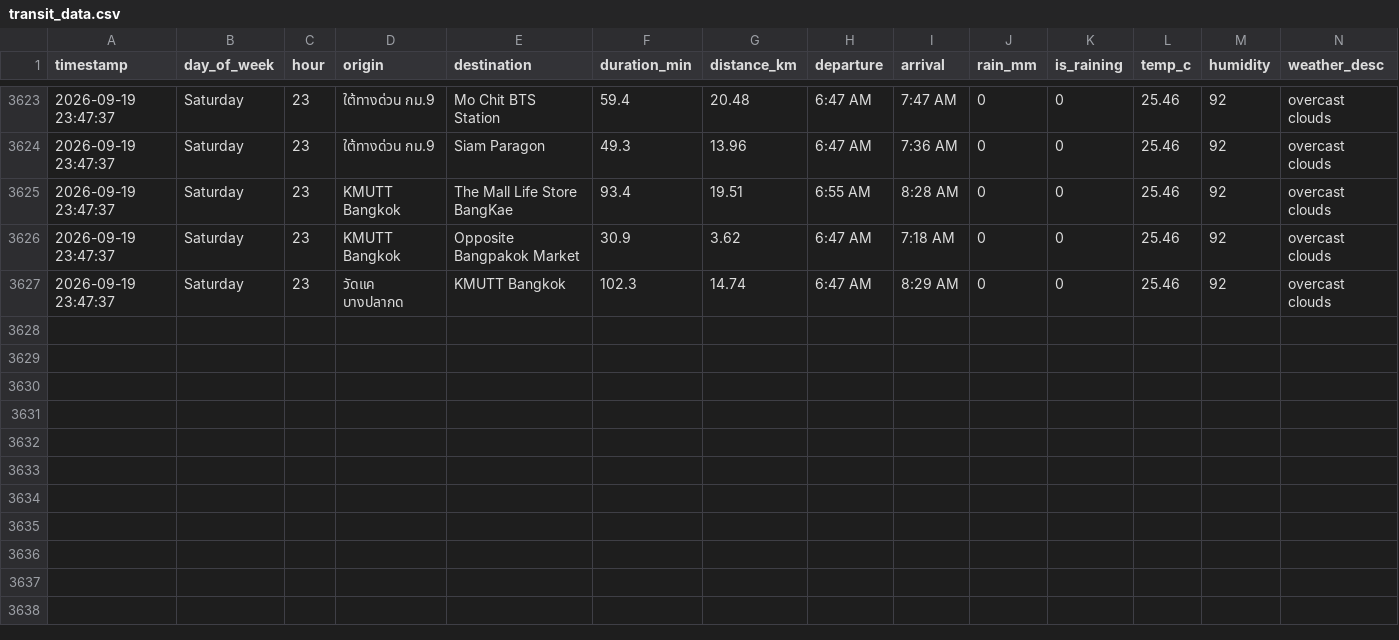
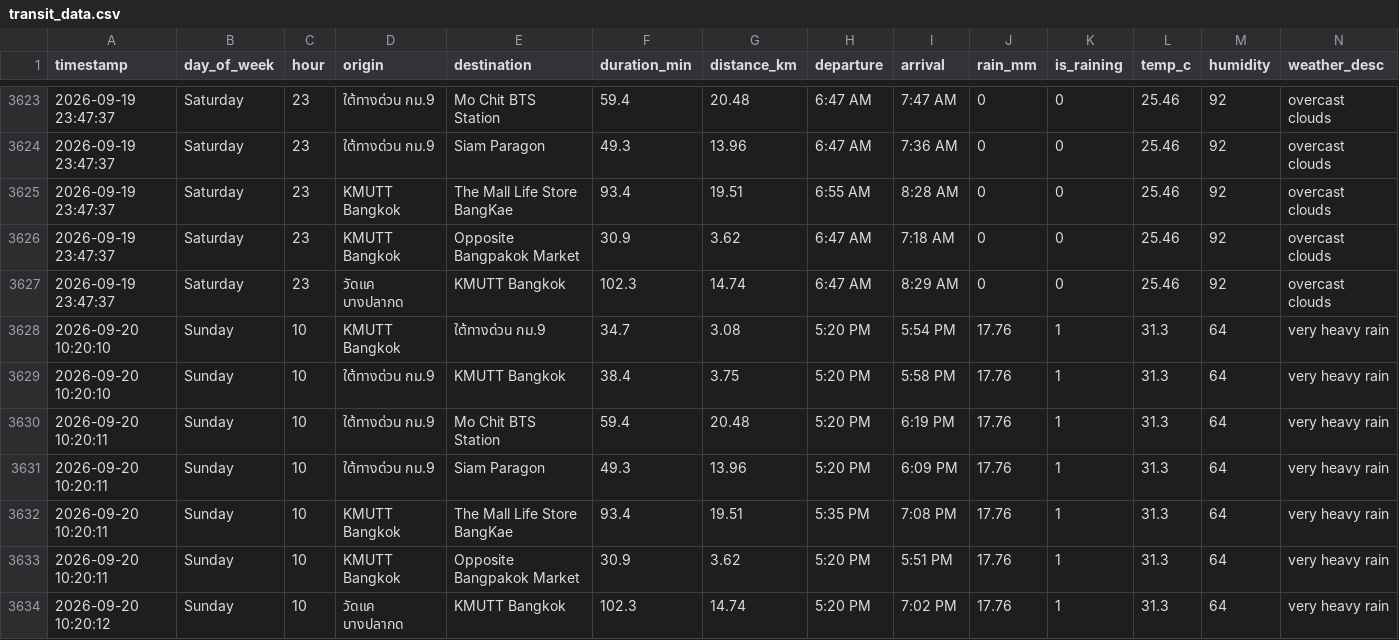
Before and after one commit to Spiing/bkk-transit-data, a CSV file: transit_data.csv, drawn as a sheet; only a part is shown, gaps mark what is left out.

```diff
--- a/transit_data.csv
+++ b/transit_data.csv
@@ -3627 +3627,8 @@ timestamp,day_of_week,hour,origin,destination,duration_min,distance_km,departure
 2026-09-19 23:47:37,Saturday,23,วัดแค บางปลากด,KMUTT Bangkok,102.3,14.74,6:47 AM,8:29 AM,0,0,25.46,92,overcast clouds
+2026-09-20 10:20:10,Sunday,10,KMUTT Bangkok,ใต้ทางด่วน กม.9,34.7,3.08,5:20 PM,5:54 PM,17.76,1,31.3,64,very heavy rain
+2026-09-20 10:20:10,Sunday,10,ใต้ทางด่วน กม.9,KMUTT Bangkok,38.4,3.75,5:20 PM,5:58 PM,17.76,1,31.3,64,very heavy rain
+2026-09-20 10:20:11,Sunday,10,ใต้ทางด่วน กม.9,Mo Chit BTS Station,59.4,20.48,5:20 PM,6:19 PM,17.76,1,31.3,64,very heavy rain
+2026-09-20 10:20:11,Sunday,10,ใต้ทางด่วน กม.9,Siam Paragon,49.3,13.96,5:20 PM,6:09 PM,17.76,1,31.3,64,very heavy rain
+2026-09-20 10:20:11,Sunday,10,KMUTT Bangkok,The Mall Life Store BangKae,93.4,19.51,5:35 PM,7:08 PM,17.76,1,31.3,64,very heavy rain
+2026-09-20 10:20:11,Sunday,10,KMUTT Bangkok,Opposite Bangpakok Market,30.9,3.62,5:20 PM,5:51 PM,17.76,1,31.3,64,very heavy rain
+2026-09-20 10:20:12,Sunday,10,วัดแค บางปลากด,KMUTT Bangkok,102.3,14.74,5:20 PM,7:02 PM,17.76,1,31.3,64,very heavy rain
```
